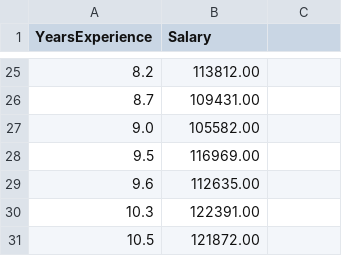
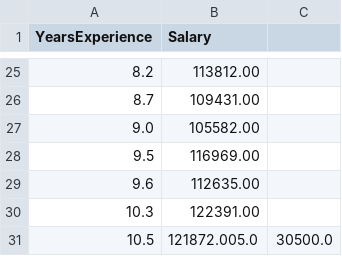
Before and after one commit to mdtanvirt/streamlit_tut, a CSV file: data/dalary_data.csv, drawn as a sheet; only a part is shown, gaps mark what is left out.

```diff
--- a/data/dalary_data.csv
+++ b/data/dalary_data.csv
@@ -30,2 +30,2 @@ YearsExperience,Salary
 10.3,122391.00
-10.5,121872.00
+10.5,121872.005.0,30500.0
```
Also changed, not shown: 1 other file.
